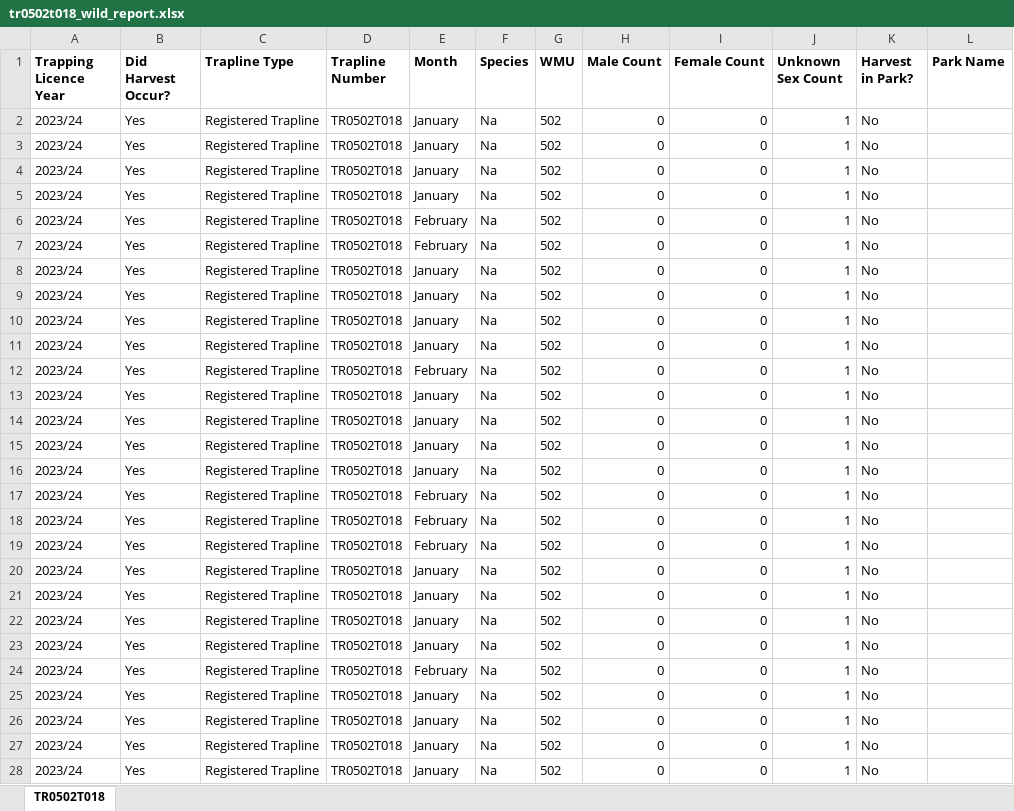
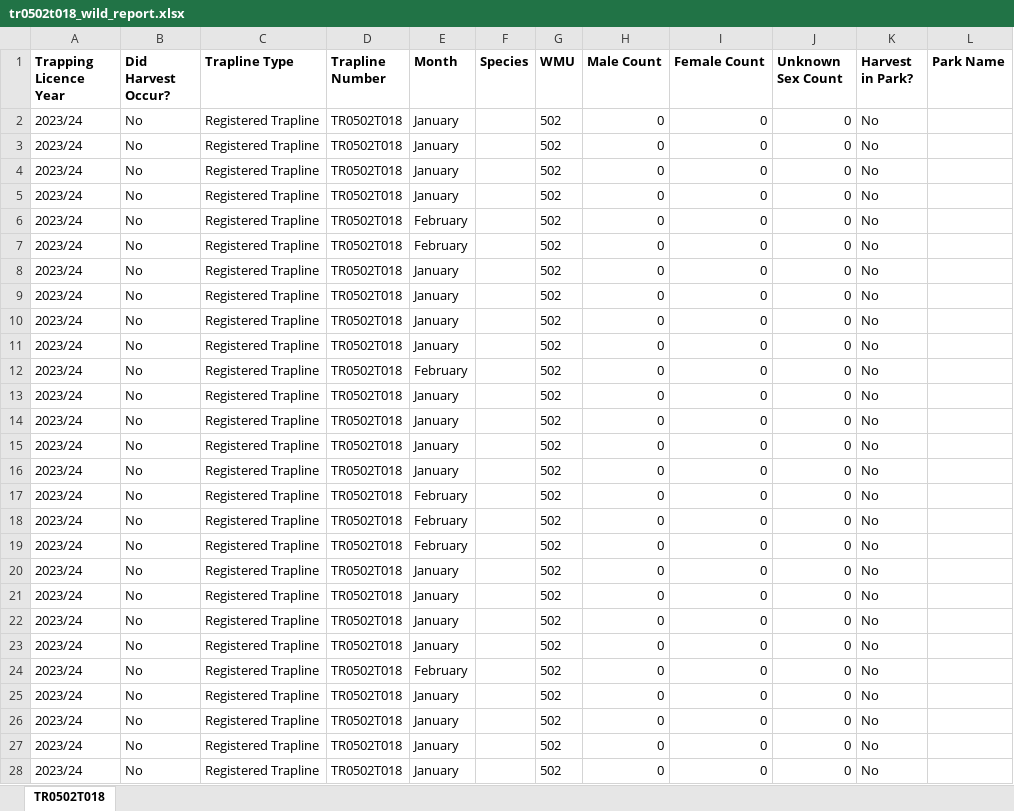
Before and after one commit to GraydonShevchenko/trapper-data-reporting, an Excel workbook: wild_reports/tr0502t018_wild_report.xlsx, sheet TR0502T018, drawn as a sheet; only a part is shown; values as stored, in another font and other column widths than the file's, no borders; the diff covers the shown part only; the diff names each change by its address in the sheet, - before the commit and + after, or states it on an @@ line.

```diff
--- a/wild_reports/tr0502t018_wild_report.xlsx (sheet TR0502T018)
+++ b/wild_reports/tr0502t018_wild_report.xlsx (sheet TR0502T018)
-B2:B28 (Did Harvest Occur?): Yes
+B2:B28 (Did Harvest Occur?): No
-F2:F28 (Species): Na
+F2:F28 (Species): (empty)
-J2:J28 (Unknown Sex Count): 1
+J2:J28 (Unknown Sex Count): 0
```
Also changed, not shown: 132 edited cells elsewhere in this sheet, wild_reports/tr0330t006_wild_report.xlsx, wild_reports/tr0331t005_wild_report.xlsx, 12 other files.
